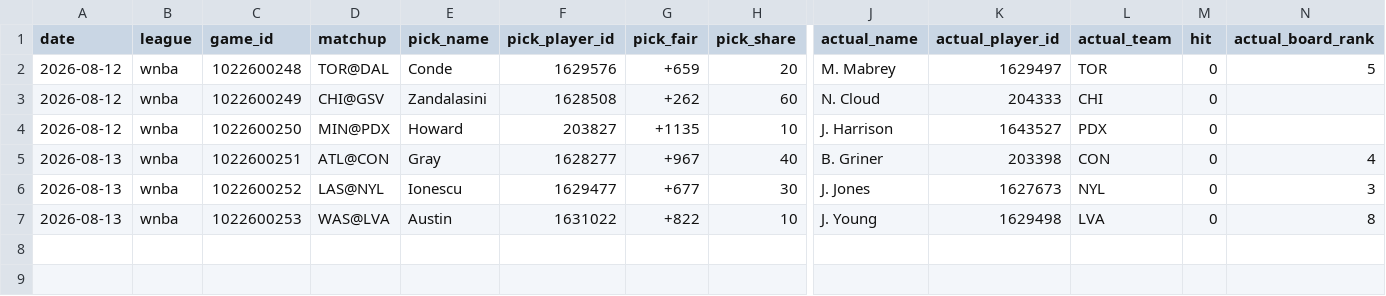
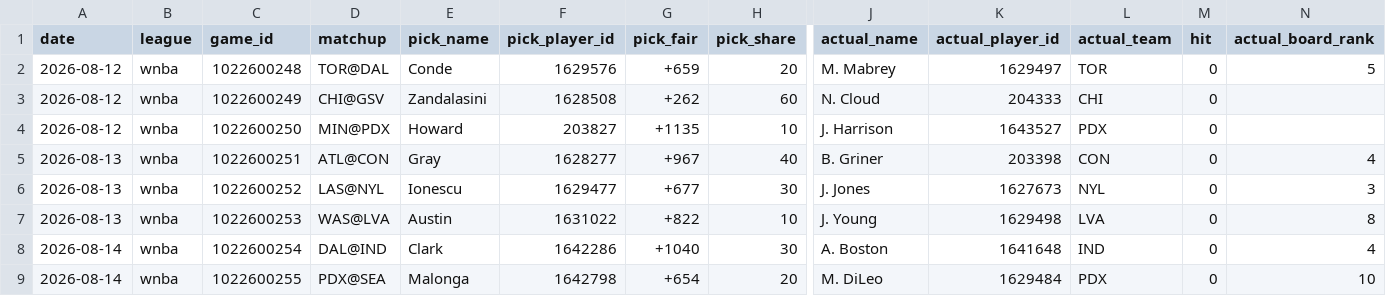
Before and after one commit to x60644/skyh00k, a CSV file: data/audit_log.csv, drawn as a sheet; only a part is shown, gaps mark what is left out; rows hold the shown columns only; the diff names each change by its address in the sheet, - before the commit and + after, or states it on an @@ line.

Commit message:
auto: slate + audit Sat 08/15/2026 19:00:25.83

```diff
--- a/data/audit_log.csv
+++ b/data/audit_log.csv
+row 8: 2026-08-14 | wnba | 1022600254 | DAL@IND | Clark | 1642286 | +1040 | 30 | A. Boston | 1641648 | IND | 0 | 4
+row 9: 2026-08-14 | wnba | 1022600255 | PDX@SEA | Malonga | 1642798 | +654 | 20 | M. DiLeo | 1629484 | PDX | 0 | 10
```
Also changed, not shown: 1 other file.
